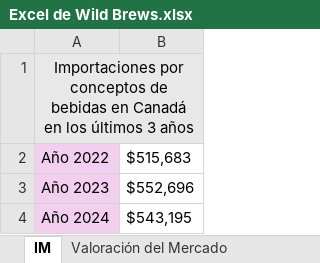
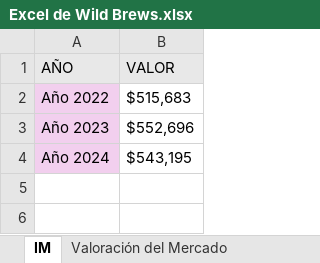
Before and after one commit to fran150802/Wild-Brews-Expor-Canad-, an Excel workbook: Excel de Wild Brews.xlsx, sheet IM, drawn as a sheet; values as stored, in another font and other column widths than the file's, no borders; removed rows and columns are numbered as before the commit, all else as after; the diff names each change by its address in the sheet, - before the commit and + after, or states it on an @@ line.

```diff
--- a/Excel de Wild Brews.xlsx (sheet IM)
+++ b/Excel de Wild Brews.xlsx (sheet IM)
-row 1: Importaciones por conceptos de bebidas en Canadá en los últimos 3 años
+row 1: AÑO | VALOR
```
Also changed, not shown: sheet Volumen por Segmento, sheet Valoración del Mercado, sheet Estrategias de Fidelización, sheet Competencia.
